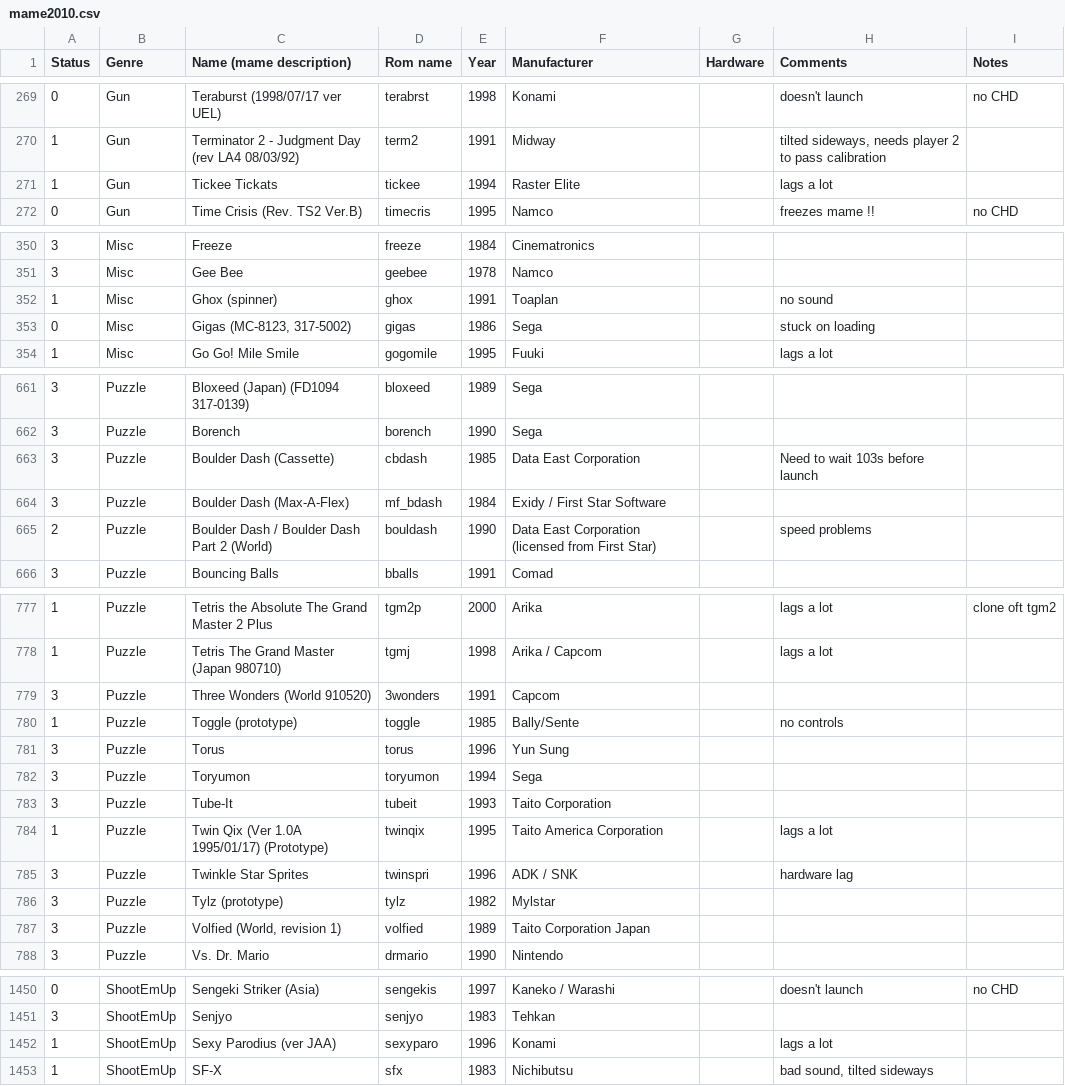
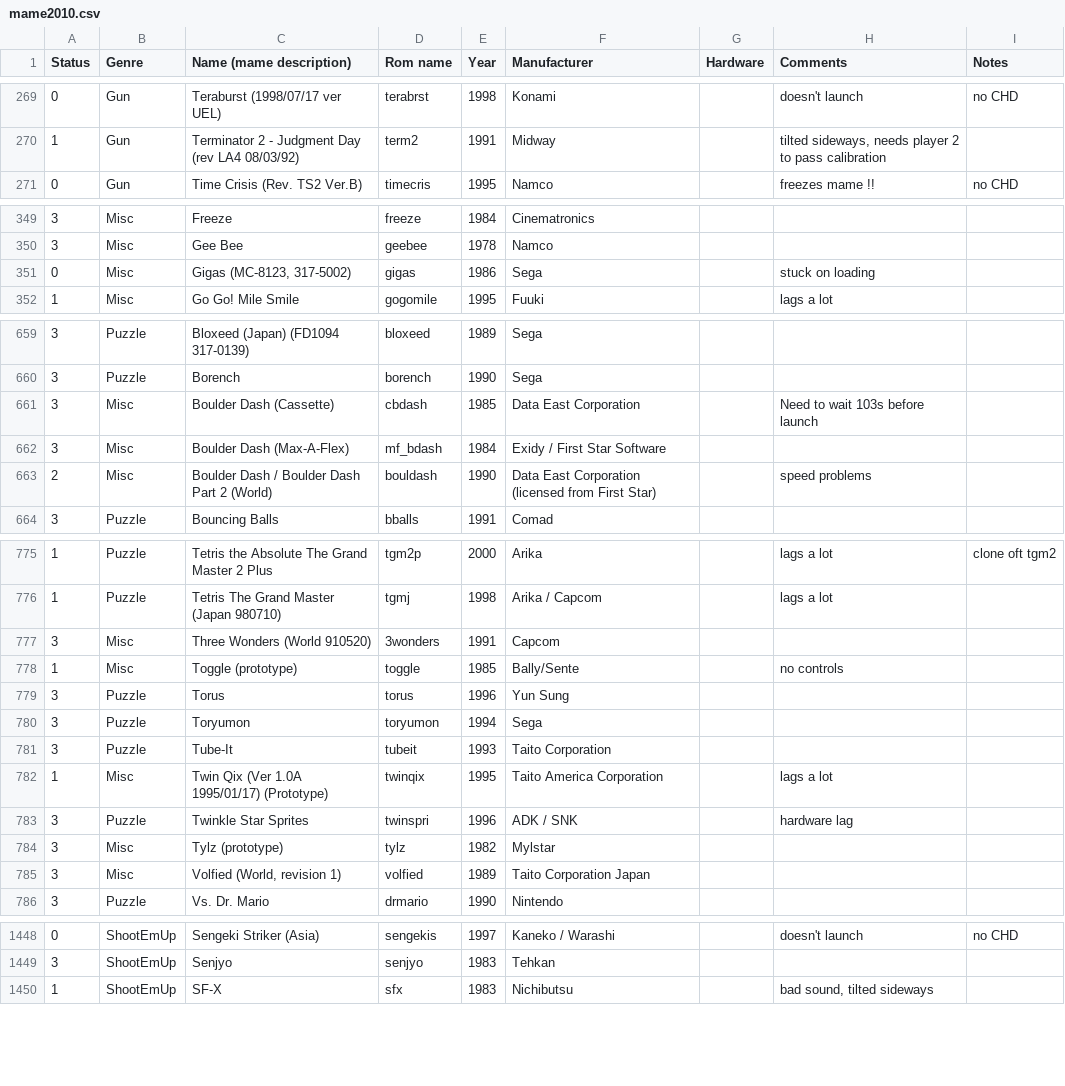
Before and after one commit to Voljega/BestArcade, a CSV file: data/pi3/mame2010.csv, drawn as a sheet; only a part is shown, gaps mark what is left out; the diff covers the shown part only.

```diff
--- a/data/pi3/mame2010.csv
+++ b/data/pi3/mame2010.csv
@@ -270,3 +270,2 @@ Status;Genre;Name (mame description);Rom name;Year;Manufacturer;Hardware;Comment
 1;Gun;Terminator 2 - Judgment Day (rev LA4 08/03/92);term2;1991;Midway;;tilted sideways, needs player 2 to pass calibration;
-1;Gun;Tickee Tickats;tickee;1994;Raster Elite;;lags a lot;
 0;Gun;Time Crisis (Rev. TS2 Ver.B);timecris;1995;Namco;;freezes mame !!;no CHD
@@ -351,3 +350,2 @@ Status;Genre;Name (mame description);Rom name;Year;Manufacturer;Hardware;Comment
 3;Misc;Gee Bee;geebee;1978;Namco;;;
-1;Misc;Ghox (spinner);ghox;1991;Toaplan;;no sound;
 0;Misc;Gigas (MC-8123, 317-5002);gigas;1986;Sega;;stuck on loading;
@@ -662,5 +660,5 @@ Status;Genre;Name (mame description);Rom name;Year;Manufacturer;Hardware;Comment
 3;Puzzle;Borench;borench;1990;Sega;;;
-3;Puzzle;Boulder Dash (Cassette);cbdash;1985;Data East Corporation;;Need to wait 103s before launch;
-3;Puzzle;Boulder Dash (Max-A-Flex);mf_bdash;1984;Exidy / First Star Software;;;
-2;Puzzle;Boulder Dash / Boulder Dash Part 2 (World);bouldash;1990;Data East Corporation (licensed from First Star);;speed problems;
+3;Misc;Boulder Dash (Cassette);cbdash;1985;Data East Corporation;;Need to wait 103s before launch;
+3;Misc;Boulder Dash (Max-A-Flex);mf_bdash;1984;Exidy / First Star Software;;;
+2;Misc;Boulder Dash / Boulder Dash Part 2 (World);bouldash;1990;Data East Corporation (licensed from First Star);;speed problems;
 3;Puzzle;Bouncing Balls;bballs;1991;Comad;;;
@@ -778,4 +776,4 @@ Status;Genre;Name (mame description);Rom name;Year;Manufacturer;Hardware;Comment
 1;Puzzle;Tetris The Grand Master (Japan 980710);tgmj;1998;Arika / Capcom;;lags a lot;
-3;Puzzle;Three Wonders (World 910520);3wonders;1991;Capcom;;;
-1;Puzzle;Toggle (prototype);toggle;1985;Bally/Sente;;no controls;
+3;Misc;Three Wonders (World 910520);3wonders;1991;Capcom;;;
+1;Misc;Toggle (prototype);toggle;1985;Bally/Sente;;no controls;
 3;Puzzle;Torus;torus;1996;Yun Sung;;;
@@ -783,6 +781,6 @@ Status;Genre;Name (mame description);Rom name;Year;Manufacturer;Hardware;Comment
 3;Puzzle;Tube-It;tubeit;1993;Taito Corporation;;;
-1;Puzzle;Twin Qix (Ver 1.0A 1995/01/17) (Prototype);twinqix;1995;Taito America Corporation;;lags a lot;
+1;Misc;Twin Qix (Ver 1.0A 1995/01/17) (Prototype);twinqix;1995;Taito America Corporation;;lags a lot;
 3;Puzzle;Twinkle Star Sprites;twinspri;1996;ADK / SNK;;hardware lag;
-3;Puzzle;Tylz (prototype);tylz;1982;Mylstar;;;
-3;Puzzle;Volfied (World, revision 1);volfied;1989;Taito Corporation Japan;;;
+3;Misc;Tylz (prototype);tylz;1982;Mylstar;;;
+3;Misc;Volfied (World, revision 1);volfied;1989;Taito Corporation Japan;;;
 3;Puzzle;Vs. Dr. Mario;drmario;1990;Nintendo;;;
@@ -1451,3 +1449,2 @@ Status;Genre;Name (mame description);Rom name;Year;Manufacturer;Hardware;Comment
 3;ShootEmUp;Senjyo;senjyo;1983;Tehkan;;;
-1;ShootEmUp;Sexy Parodius (ver JAA);sexyparo;1996;Konami;;lags a lot;
 1;ShootEmUp;SF-X;sfx;1983;Nichibutsu;;bad sound, tilted sideways;
```
Also changed, not shown: 31 edited cells elsewhere in this file, 6 other files.
